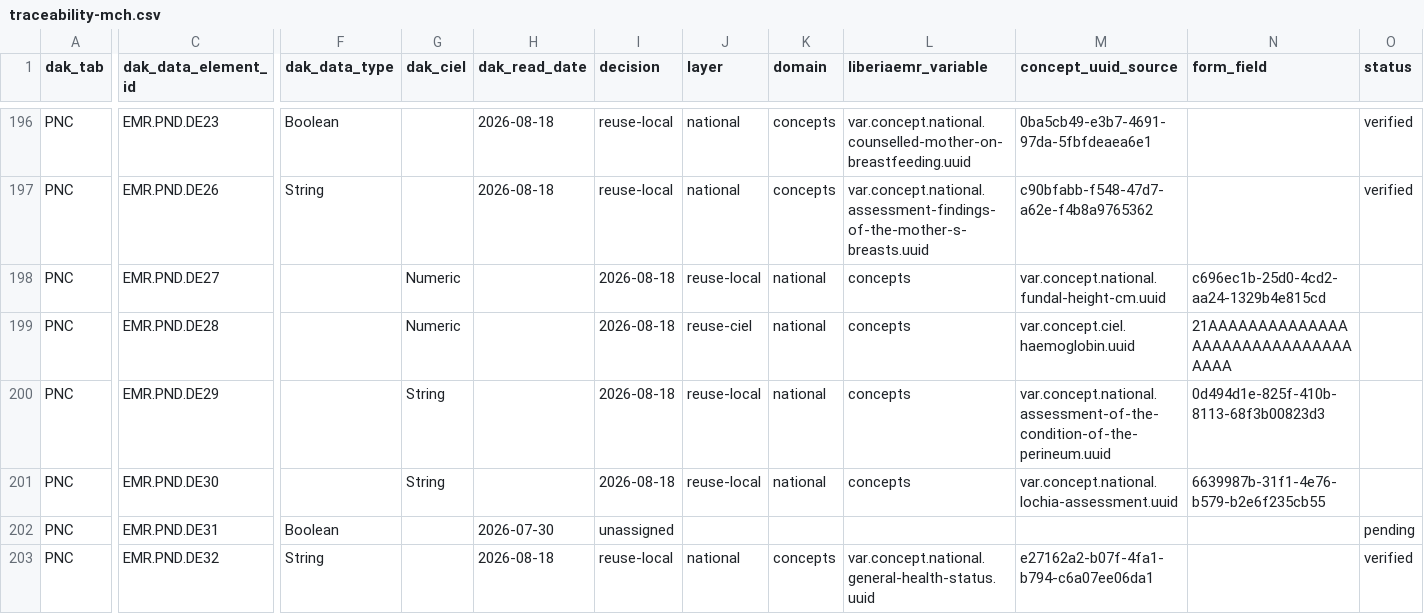
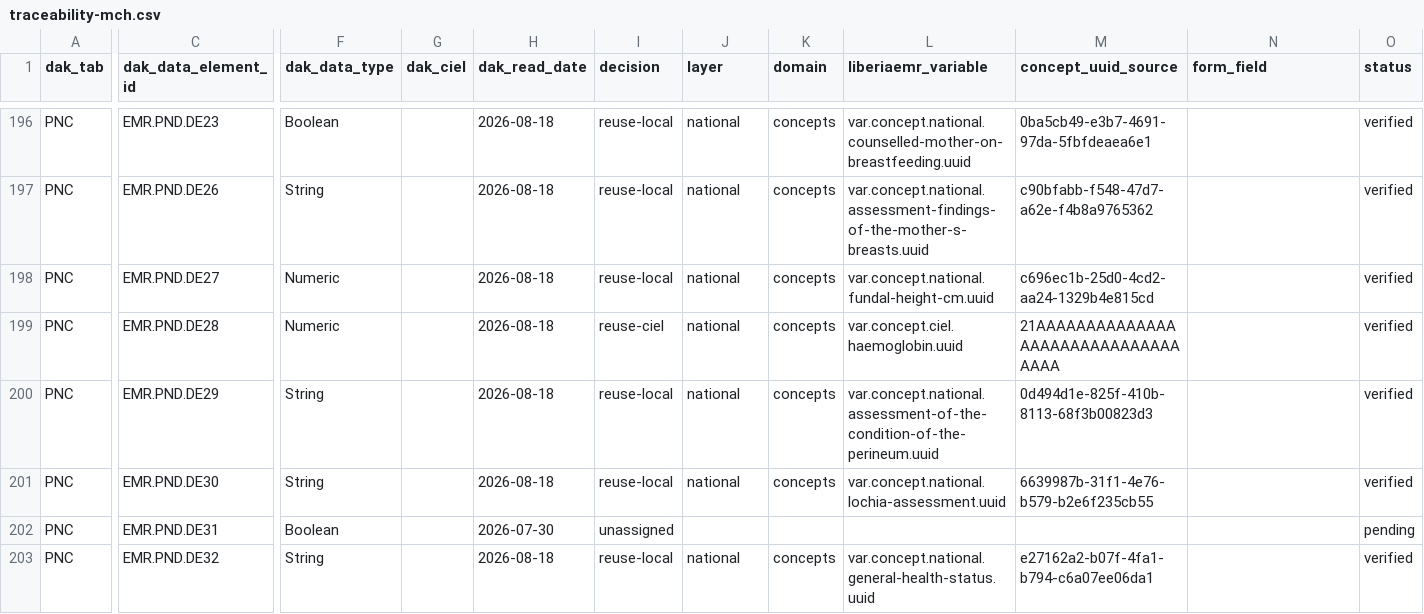
Before and after one commit to IntelliSOFT-Consulting/liberia-emr, a CSV file: docs/dak/traceability-mch.csv, drawn as a sheet; only a part is shown, gaps mark what is left out; the diff covers the shown part only; the diff names each change by its address in the sheet, - before the commit and + after, or states it on an @@ line.

```diff
--- a/docs/dak/traceability-mch.csv
+++ b/docs/dak/traceability-mch.csv
-F198:F199 (dak_data_type): (empty)
+F198:F199 (dak_data_type): Numeric
-G198:G199 (dak_ciel): Numeric
+G198:G199 (dak_ciel): (empty)
-H198:H201 (dak_read_date): (empty)
+H198:H201 (dak_read_date): 2026-08-18
-I198 (decision): 2026-08-18
+I198 (decision): reuse-local
-J198 (layer): reuse-local
+J198 (layer): national
-K198:K201 (domain): national
+K198:K201 (domain): concepts
-L198 (liberiaemr_variable): concepts
+L198 (liberiaemr_variable): var.concept.national.fundal-height-cm.uuid
-M198 (concept_uuid_source): var.concept.national.fundal-height-cm.uuid
+M198 (concept_uuid_source): c696ec1b-25d0-4cd2-aa24-1329b4e815cd
-N198 (form_field): c696ec1b-25d0-4cd2-aa24-1329b4e815cd
+N198 (form_field): (empty)
-O198:O201 (status): (empty)
+O198:O201 (status): verified
-I199 (decision): 2026-08-18
+I199 (decision): reuse-ciel
-J199 (layer): reuse-ciel
+J199 (layer): national
-L199 (liberiaemr_variable): concepts
+L199 (liberiaemr_variable): var.concept.ciel.haemoglobin.uuid
-M199 (concept_uuid_source): var.concept.ciel.haemoglobin.uuid
+M199 (concept_uuid_source): 21AAAAAAAAAAAAAAAAAAAAAAAAAAAAAAAAAA
-N199 (form_field): 21AAAAAAAAAAAAAAAAAAAAAAAAAAAAAAAAAA
+N199 (form_field): (empty)
-F200:F201 (dak_data_type): (empty)
+F200:F201 (dak_data_type): String
-G200:G201 (dak_ciel): String
+G200:G201 (dak_ciel): (empty)
-I200:I201 (decision): 2026-08-18
+I200:I201 (decision): reuse-local
-J200:J201 (layer): reuse-local
+J200:J201 (layer): national
-L200 (liberiaemr_variable): concepts
+L200 (liberiaemr_variable): var.concept.national.assessment-of-the-condition-of-the-perineum.uuid
-M200 (concept_uuid_source): var.concept.national.assessment-of-the-condition-of-the-perineum.uuid
+M200 (concept_uuid_source): 0d494d1e-825f-410b-8113-68f3b00823d3
-N200 (form_field): 0d494d1e-825f-410b-8113-68f3b00823d3
+N200 (form_field): (empty)
-L201 (liberiaemr_variable): concepts
+L201 (liberiaemr_variable): var.concept.national.lochia-assessment.uuid
-M201 (concept_uuid_source): var.concept.national.lochia-assessment.uuid
+M201 (concept_uuid_source): 6639987b-31f1-4e76-b579-b2e6f235cb55
-N201 (form_field): 6639987b-31f1-4e76-b579-b2e6f235cb55
+N201 (form_field): (empty)
```
Also changed, not shown: 21 edited cells elsewhere in this file, content-packages/content-liberia-mch/configuration/backend_configuration/concepts/concepts-mch.csv, content-packages/content-liberia-national/configuration/backend_configuration/concepts/concepts-national.csv, 4 other files.
